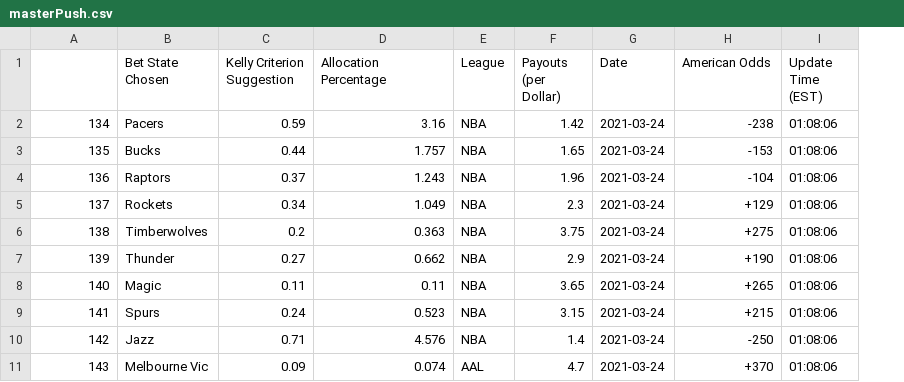
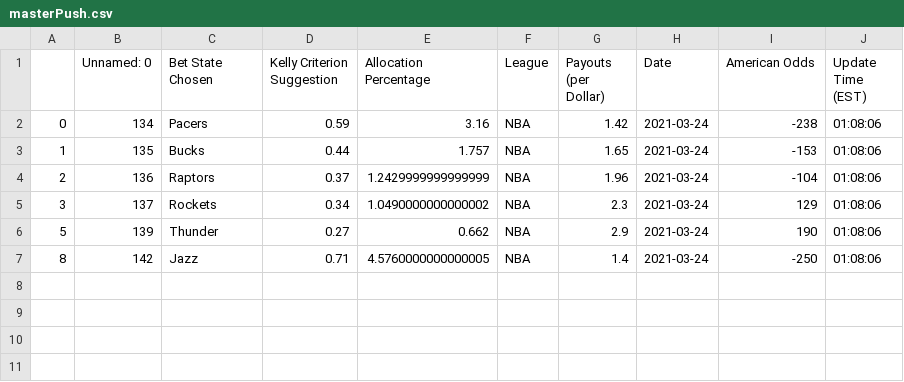
Before and after one commit to axz2000/sportsbook, a CSV file: masterScript/masterPush.csv, drawn as a sheet; removed rows and columns are numbered as before the commit, all else as after; the diff names each change by its address in the sheet, - before the commit and + after, or states it on an @@ line.

```diff
--- a/masterScript/masterPush.csv
+++ b/masterScript/masterPush.csv
+column A, rows 2-7: 0 | 1 | 2 | 3 | 5 | 8
-B1: (empty)
+B1: Unnamed: 0
-E4 (Allocation Percentage): 1.243
+E4 (Allocation Percentage): 1.2429999999999999
-E5 (Allocation Percentage): 1.049
+E5 (Allocation Percentage): 1.0490000000000002
-I5 (American Odds): +129
+I5 (American Odds): 129
-row 6: 138 | Timberwolves | 0.2 | 0.363 | NBA | 3.75 | 2021-03-24 | +275 | 01:08:06
-I6 (American Odds): +190
+I6 (American Odds): 190
-row 8: 140 | Magic | 0.11 | 0.11 | NBA | 3.65 | 2021-03-24 | +265 | 01:08:06
-row 9: 141 | Spurs | 0.24 | 0.523 | NBA | 3.15 | 2021-03-24 | +215 | 01:08:06
-E7 (Allocation Percentage): 4.576
+E7 (Allocation Percentage): 4.5760000000000005
-row 11: 143 | Melbourne Vic | 0.09 | 0.074 | AAL | 4.7 | 2021-03-24 | +370 | 01:08:06
```
Also changed, not shown: masterScript/masterUpcoming.csv, 1 other file.
